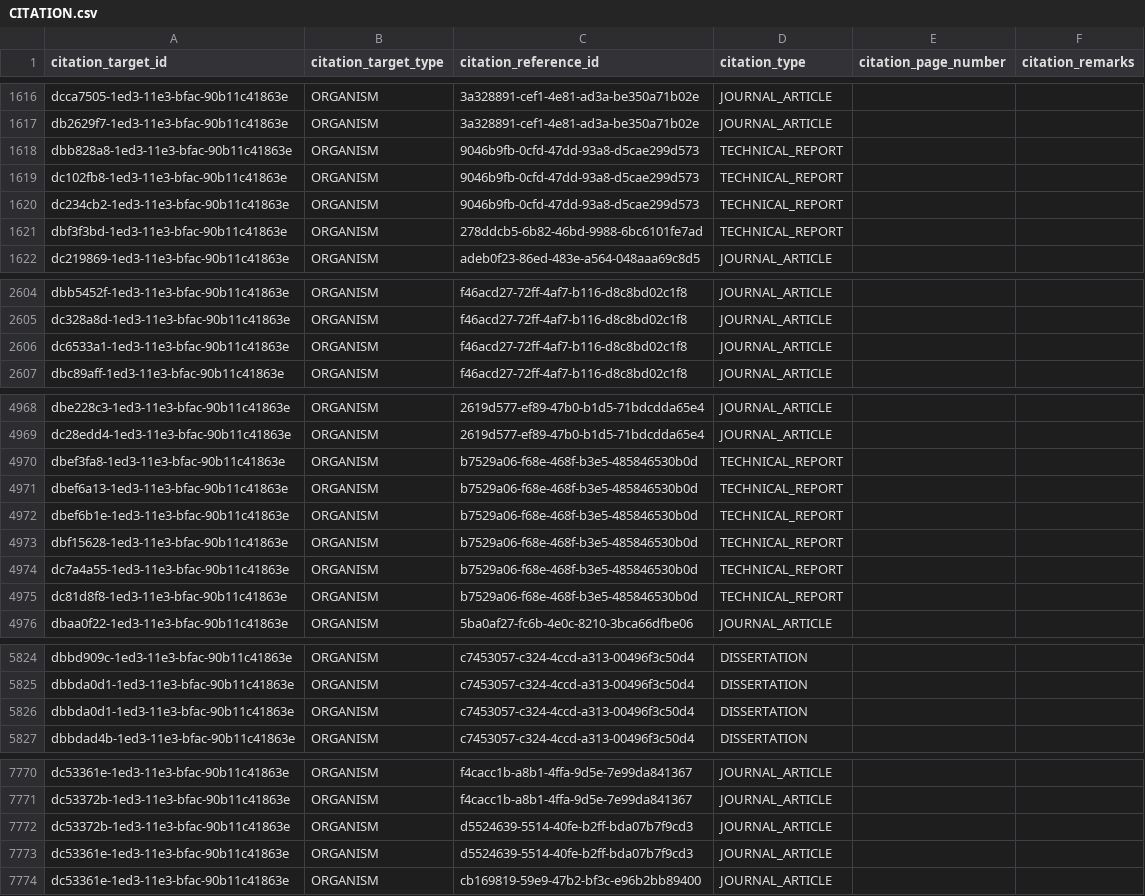
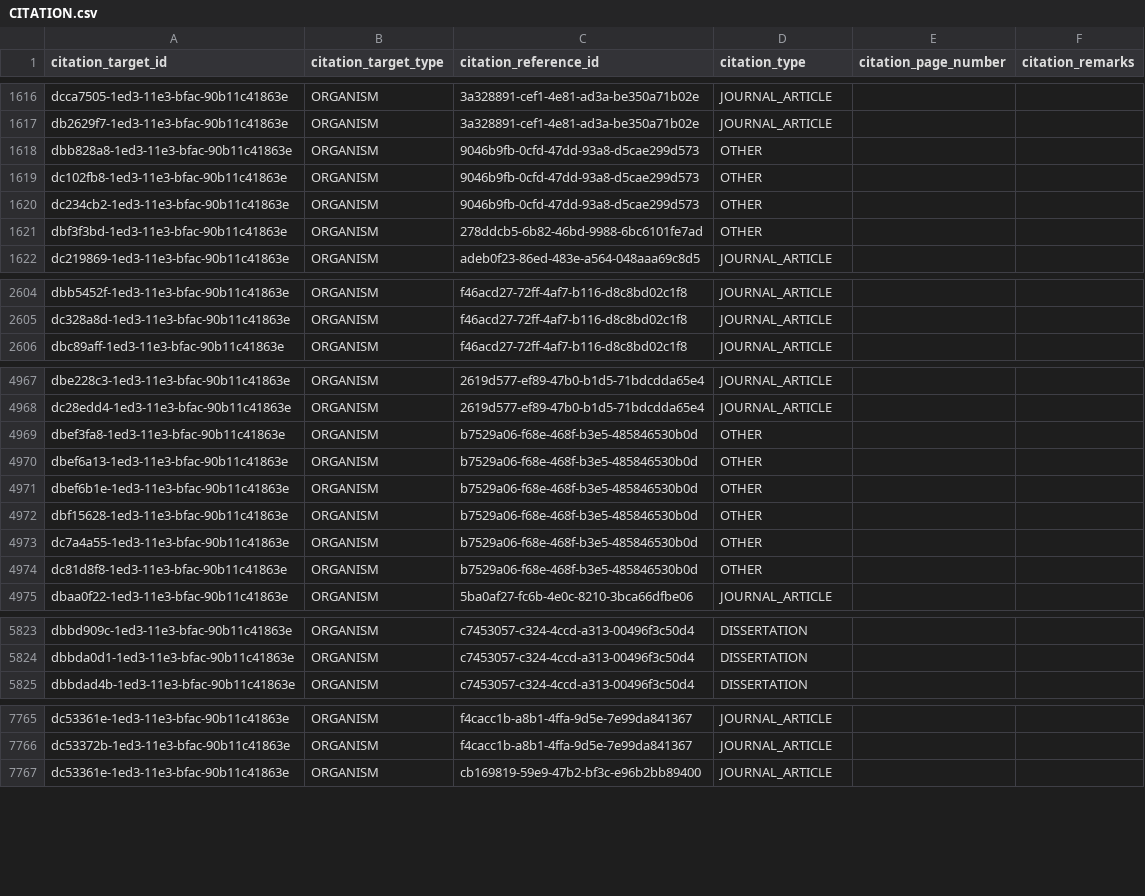
Before and after one commit to gbif/model-material, a CSV file: specify/Citation/CITATION.csv, drawn as a sheet; only a part is shown, gaps mark what is left out; the diff covers the shown part only.

```diff
--- a/specify/Citation/CITATION.csv
+++ b/specify/Citation/CITATION.csv
@@ -1617,6 +1617,6 @@ dcca7505-1ed3-11e3-bfac-90b11c41863e,ORGANISM,3a328891-cef1-4e81-ad3a-be350a71b0
 db2629f7-1ed3-11e3-bfac-90b11c41863e,ORGANISM,3a328891-cef1-4e81-ad3a-be350a71b02e,JOURNAL_ARTICLE,,
-dbb828a8-1ed3-11e3-bfac-90b11c41863e,ORGANISM,9046b9fb-0cfd-47dd-93a8-d5cae299d573,TECHNICAL_REPORT,,
-dc102fb8-1ed3-11e3-bfac-90b11c41863e,ORGANISM,9046b9fb-0cfd-47dd-93a8-d5cae299d573,TECHNICAL_REPORT,,
-dc234cb2-1ed3-11e3-bfac-90b11c41863e,ORGANISM,9046b9fb-0cfd-47dd-93a8-d5cae299d573,TECHNICAL_REPORT,,
-dbf3f3bd-1ed3-11e3-bfac-90b11c41863e,ORGANISM,278ddcb5-6b82-46bd-9988-6bc6101fe7ad,TECHNICAL_REPORT,,
+dbb828a8-1ed3-11e3-bfac-90b11c41863e,ORGANISM,9046b9fb-0cfd-47dd-93a8-d5cae299d573,OTHER,,
+dc102fb8-1ed3-11e3-bfac-90b11c41863e,ORGANISM,9046b9fb-0cfd-47dd-93a8-d5cae299d573,OTHER,,
+dc234cb2-1ed3-11e3-bfac-90b11c41863e,ORGANISM,9046b9fb-0cfd-47dd-93a8-d5cae299d573,OTHER,,
+dbf3f3bd-1ed3-11e3-bfac-90b11c41863e,ORGANISM,278ddcb5-6b82-46bd-9988-6bc6101fe7ad,OTHER,,
 dc219869-1ed3-11e3-bfac-90b11c41863e,ORGANISM,adeb0f23-86ed-483e-a564-048aaa69c8d5,JOURNAL_ARTICLE,,
@@ -2605,3 +2605,2 @@ dbb5452f-1ed3-11e3-bfac-90b11c41863e,ORGANISM,f46acd27-72ff-4af7-b116-d8c8bd02c1
 dc328a8d-1ed3-11e3-bfac-90b11c41863e,ORGANISM,f46acd27-72ff-4af7-b116-d8c8bd02c1f8,JOURNAL_ARTICLE,,
-dc6533a1-1ed3-11e3-bfac-90b11c41863e,ORGANISM,f46acd27-72ff-4af7-b116-d8c8bd02c1f8,JOURNAL_ARTICLE,,
 dbc89aff-1ed3-11e3-bfac-90b11c41863e,ORGANISM,f46acd27-72ff-4af7-b116-d8c8bd02c1f8,JOURNAL_ARTICLE,,
@@ -4969,8 +4968,8 @@ dbe228c3-1ed3-11e3-bfac-90b11c41863e,ORGANISM,2619d577-ef89-47b0-b1d5-71bdcdda65
 dc28edd4-1ed3-11e3-bfac-90b11c41863e,ORGANISM,2619d577-ef89-47b0-b1d5-71bdcdda65e4,JOURNAL_ARTICLE,,
-dbef3fa8-1ed3-11e3-bfac-90b11c41863e,ORGANISM,b7529a06-f68e-468f-b3e5-485846530b0d,TECHNICAL_REPORT,,
-dbef6a13-1ed3-11e3-bfac-90b11c41863e,ORGANISM,b7529a06-f68e-468f-b3e5-485846530b0d,TECHNICAL_REPORT,,
-dbef6b1e-1ed3-11e3-bfac-90b11c41863e,ORGANISM,b7529a06-f68e-468f-b3e5-485846530b0d,TECHNICAL_REPORT,,
-dbf15628-1ed3-11e3-bfac-90b11c41863e,ORGANISM,b7529a06-f68e-468f-b3e5-485846530b0d,TECHNICAL_REPORT,,
-dc7a4a55-1ed3-11e3-bfac-90b11c41863e,ORGANISM,b7529a06-f68e-468f-b3e5-485846530b0d,TECHNICAL_REPORT,,
-dc81d8f8-1ed3-11e3-bfac-90b11c41863e,ORGANISM,b7529a06-f68e-468f-b3e5-485846530b0d,TECHNICAL_REPORT,,
+dbef3fa8-1ed3-11e3-bfac-90b11c41863e,ORGANISM,b7529a06-f68e-468f-b3e5-485846530b0d,OTHER,,
+dbef6a13-1ed3-11e3-bfac-90b11c41863e,ORGANISM,b7529a06-f68e-468f-b3e5-485846530b0d,OTHER,,
+dbef6b1e-1ed3-11e3-bfac-90b11c41863e,ORGANISM,b7529a06-f68e-468f-b3e5-485846530b0d,OTHER,,
+dbf15628-1ed3-11e3-bfac-90b11c41863e,ORGANISM,b7529a06-f68e-468f-b3e5-485846530b0d,OTHER,,
+dc7a4a55-1ed3-11e3-bfac-90b11c41863e,ORGANISM,b7529a06-f68e-468f-b3e5-485846530b0d,OTHER,,
+dc81d8f8-1ed3-11e3-bfac-90b11c41863e,ORGANISM,b7529a06-f68e-468f-b3e5-485846530b0d,OTHER,,
 dbaa0f22-1ed3-11e3-bfac-90b11c41863e,ORGANISM,5ba0af27-fc6b-4e0c-8210-3bca66dfbe06,JOURNAL_ARTICLE,,
@@ -5825,3 +5824,2 @@ dbbd909c-1ed3-11e3-bfac-90b11c41863e,ORGANISM,c7453057-c324-4ccd-a313-00496f3c50
 dbbda0d1-1ed3-11e3-bfac-90b11c41863e,ORGANISM,c7453057-c324-4ccd-a313-00496f3c50d4,DISSERTATION,,
-dbbda0d1-1ed3-11e3-bfac-90b11c41863e,ORGANISM,c7453057-c324-4ccd-a313-00496f3c50d4,DISSERTATION,,
 dbbdad4b-1ed3-11e3-bfac-90b11c41863e,ORGANISM,c7453057-c324-4ccd-a313-00496f3c50d4,DISSERTATION,,
@@ -7771,4 +7766,2 @@ dc53361e-1ed3-11e3-bfac-90b11c41863e,ORGANISM,f4cacc1b-a8b1-4ffa-9d5e-7e99da8413
 dc53372b-1ed3-11e3-bfac-90b11c41863e,ORGANISM,f4cacc1b-a8b1-4ffa-9d5e-7e99da841367,JOURNAL_ARTICLE,,
-dc53372b-1ed3-11e3-bfac-90b11c41863e,ORGANISM,d5524639-5514-40fe-b2ff-bda07b7f9cd3,JOURNAL_ARTICLE,,
-dc53361e-1ed3-11e3-bfac-90b11c41863e,ORGANISM,d5524639-5514-40fe-b2ff-bda07b7f9cd3,JOURNAL_ARTICLE,,
 dc53361e-1ed3-11e3-bfac-90b11c41863e,ORGANISM,cb169819-59e9-47b2-bf3c-e96b2bb89400,JOURNAL_ARTICLE,,
```
Also changed, not shown: 3 removed rows and 59 edited cells elsewhere in this file.
